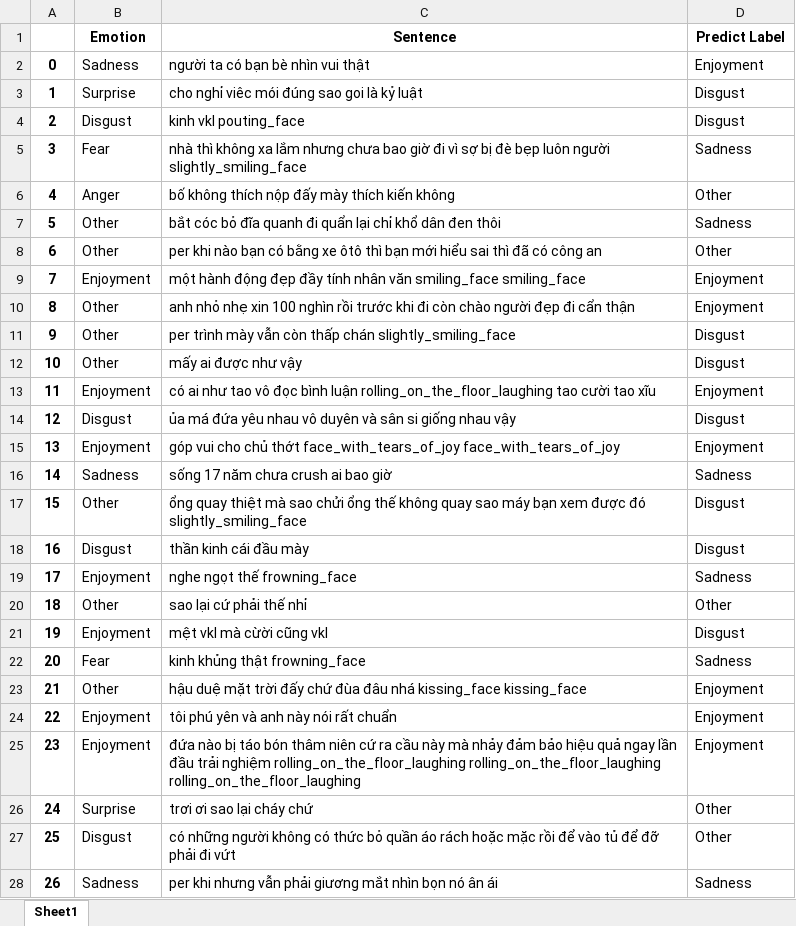
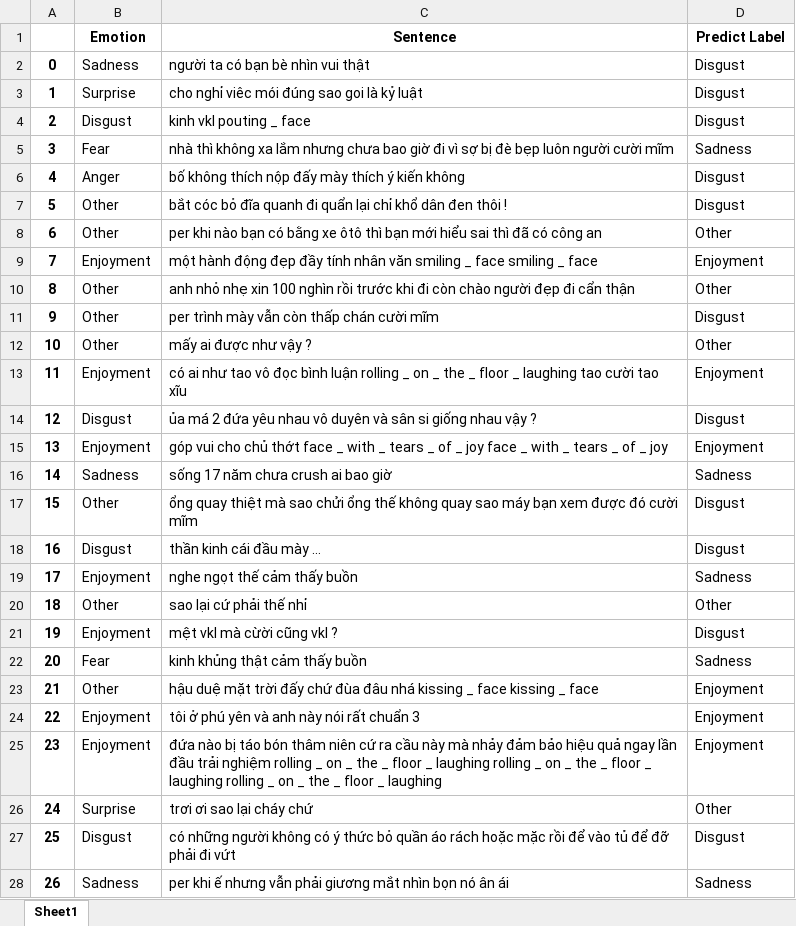
Before and after one commit to khangnpq/UIT-IE403, an Excel workbook: Source code/output.xlsx, sheet Sheet1, drawn as a sheet; only a part is shown; values as stored, in another font and other column widths than the file's, no borders; the diff covers the shown part only; the diff names each change by its address in the sheet, - before the commit and + after, or states it on an @@ line.

```diff
--- a/Source code/output.xlsx (sheet Sheet1)
+++ b/Source code/output.xlsx (sheet Sheet1)
-D2 (Predict Label): Enjoyment
+D2 (Predict Label): Disgust
-C4 (Sentence): kinh vkl pouting_face
+C4 (Sentence): kinh vkl pouting _ face
-C5 (Sentence): …luôn người slightly_smiling_face
+C5 (Sentence): …luôn người cười mĩm
-C6 (Sentence): bố không thích nộp đấy mày thích kiến không
+C6 (Sentence): bố không thích nộp đấy mày thích ý kiến không
-D6 (Predict Label): Other
+D6 (Predict Label): Disgust
-C7 (Sentence): …đen thôi
+C7 (Sentence): …đen thôi !
-D7 (Predict Label): Sadness
+D7 (Predict Label): Disgust
-C9 (Sentence): …nhân văn smiling_face smiling_face
+C9 (Sentence): …nhân văn smiling _ face smiling _ face
-D10 (Predict Label): Enjoyment
+D10 (Predict Label): Other
-C11 (Sentence): …thấp chán slightly_smiling_face
+C11 (Sentence): …thấp chán cười mĩm
-C12 (Sentence): mấy ai được như vậy
+C12 (Sentence): mấy ai được như vậy ?
-D12 (Predict Label): Disgust
+D12 (Predict Label): Other
-C13 (Sentence): …bình luận rolling_on_the_floor_laughing tao cười…
+C13 (Sentence): …bình luận rolling _ on _ the _ floor _ laughing tao cười…
-C14 (Sentence): ủa má đứa yêu nhau vô duyên và sân si giống nhau vậy
+C14 (Sentence): ủa má 2 đứa yêu nhau vô duyên và sân si giống nhau vậy ?
-C15 (Sentence): …chủ thớt face_with_tears_of_joy face_with_tears_of_joy
+C15 (Sentence): …chủ thớt face _ with _ tears _ of _ joy face _ with _ tears _ of _ joy
-C17 (Sentence): …được đó slightly_smiling_face
+C17 (Sentence): …được đó cười mĩm
-C18 (Sentence): thần kinh cái đầu mày
+C18 (Sentence): thần kinh cái đầu mày …
-C19 (Sentence): nghe ngọt thế frowning_face
+C19 (Sentence): nghe ngọt thế cảm thấy buồn
-C21 (Sentence): mệt vkl mà cừời cũng vkl
+C21 (Sentence): mệt vkl mà cừời cũng vkl ?
-C22 (Sentence): kinh khủng thật frowning_face
+C22 (Sentence): kinh khủng thật cảm thấy buồn
-C23 (Sentence): …đâu nhá kissing_face kissing_face
+C23 (Sentence): …đâu nhá kissing _ face kissing _ face
-C24 (Sentence): tôi phú yên và anh này nói rất chuẩn
+C24 (Sentence): tôi ở phú yên và anh này nói rất chuẩn 3
-C25 (Sentence): …trải nghiệm rolling_on_the_floor_laughing rolling_on_the_floor_laughing rolling_on_the_floor_laughing
+C25 (Sentence): …trải nghiệm rolling _ on _ the _ floor _ laughing rolling _ on _ the _ floor _ laughing rolling _ on _ the _ floor _ laughing
-C27 (Sentence): …không có thức bỏ…
+C27 (Sentence): …không có ý thức bỏ…
-D27 (Predict Label): Other
+D27 (Predict Label): Disgust
-C28 (Sentence): per khi nhưng vẫn…
+C28 (Sentence): per khi ế nhưng vẫn…
```
Also changed, not shown: 515 edited cells elsewhere in this sheet, data/emoticon-emoji.xlsx, data/test_set.xlsx, 8 other files.
